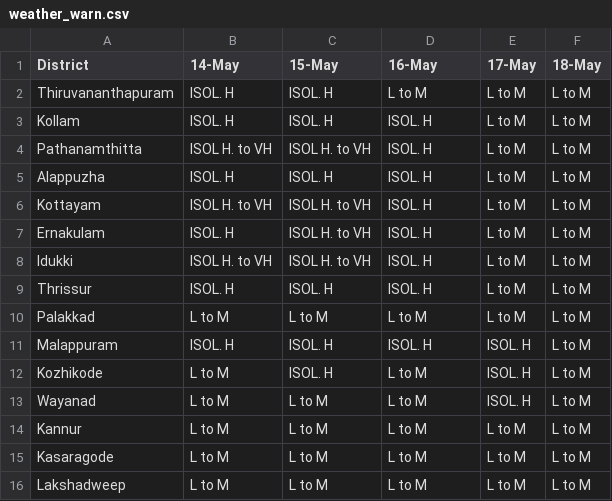
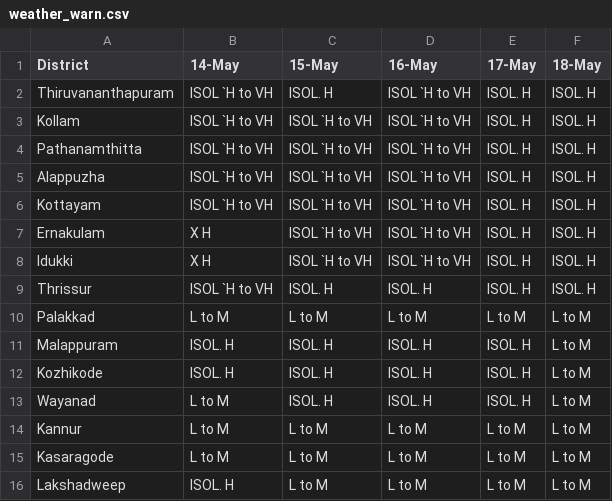
Before and after one commit to arungop/kerala-weather-collector, a CSV file: data/weather_warn.csv, drawn as a sheet.

```diff
--- a/data/weather_warn.csv
+++ b/data/weather_warn.csv
@@ -1,16 +1,16 @@
 District,14-May,15-May,16-May,17-May,18-May
-Thiruvananthapuram,ISOL. H,ISOL. H,L to M,L to M,L to M
-Kollam,ISOL. H,ISOL. H,ISOL. H,L to M,L to M
-Pathanamthitta,ISOL H. to VH,ISOL H. to VH,ISOL. H,L to M,L to M
-Alappuzha,ISOL. H,ISOL. H,ISOL. H,L to M,L to M
-Kottayam,ISOL H. to VH,ISOL H. to VH,ISOL. H,L to M,L to M
-Ernakulam,ISOL. H,ISOL H. to VH,ISOL. H,L to M,L to M
-Idukki,ISOL H. to VH,ISOL H. to VH,ISOL. H,L to M,L to M
-Thrissur,ISOL. H,ISOL. H,ISOL. H,L to M,L to M
+Thiruvananthapuram,ISOL `H to VH,ISOL. H,ISOL `H to VH,ISOL. H,ISOL. H
+Kollam,ISOL `H to VH,ISOL `H to VH,ISOL `H to VH,ISOL. H,ISOL. H
+Pathanamthitta,ISOL `H to VH,ISOL `H to VH,ISOL `H to VH,ISOL. H,ISOL. H
+Alappuzha,ISOL `H to VH,ISOL `H to VH,ISOL `H to VH,ISOL. H,ISOL. H
+Kottayam,ISOL `H to VH,ISOL `H to VH,ISOL `H to VH,ISOL. H,ISOL. H
+Ernakulam,X H,ISOL `H to VH,ISOL `H to VH,ISOL. H,ISOL. H
+Idukki,X H,ISOL `H to VH,ISOL `H to VH,ISOL. H,ISOL. H
+Thrissur,ISOL `H to VH,ISOL. H,ISOL. H,ISOL. H,ISOL. H
 Palakkad,L to M,L to M,L to M,L to M,L to M
 Malappuram,ISOL. H,ISOL. H,ISOL. H,ISOL. H,L to M
-Kozhikode,L to M,ISOL. H,L to M,ISOL. H,L to M
-Wayanad,L to M,L to M,L to M,ISOL. H,L to M
+Kozhikode,ISOL. H,ISOL. H,ISOL. H,ISOL. H,L to M
+Wayanad,L to M,ISOL. H,ISOL. H,ISOL. H,L to M
 Kannur,L to M,L to M,L to M,L to M,L to M
 Kasaragode,L to M,L to M,L to M,L to M,L to M
-Lakshadweep,L to M,L to M,L to M,L to M,L to M
+Lakshadweep,ISOL. H,L to M,L to M,L to M,L to M
```
Also changed, not shown: docs/data/weather_warn.csv, 3 other files.
